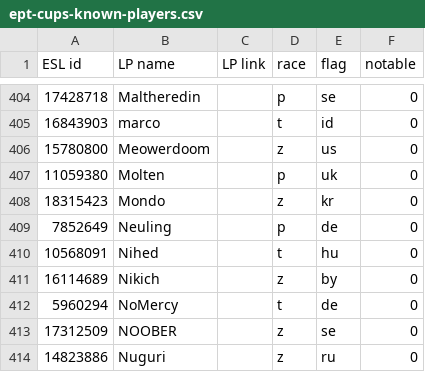
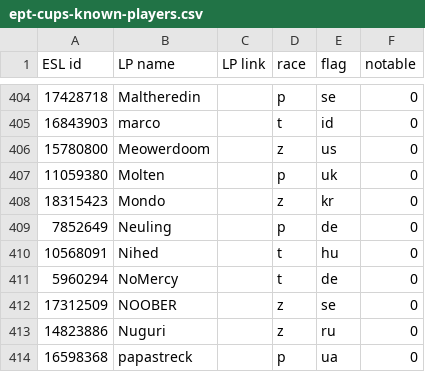
Before and after one commit to Steap/liquipedia-scripts, a CSV file: liquipedia_scripts/data/ept-cups-known-players.csv, drawn as a sheet; only a part is shown, gaps mark what is left out; the shorter side is filled out with more unchanged rows; the diff names each change by its address in the sheet, - before the commit and + after, or states it on an @@ line.

Commit message:
Delete duplicate Nikich

```diff
--- a/liquipedia_scripts/data/ept-cups-known-players.csv
+++ b/liquipedia_scripts/data/ept-cups-known-players.csv
-row 411: 16114689 | Nikich |  | z | by | 0
```
